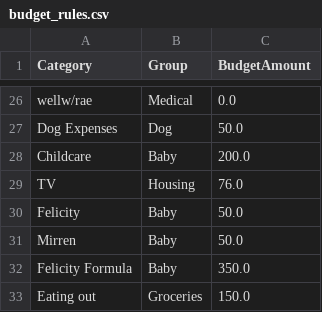
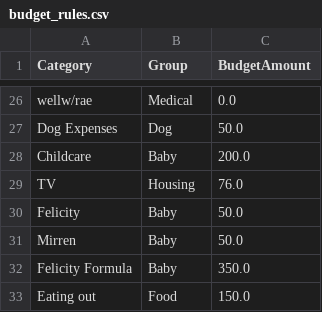
Before and after one commit to tylerluker-code/stewardship-budget, a CSV file: data/budget_rules.csv, drawn as a sheet; only a part is shown, gaps mark what is left out.

Commit message:
Update Rules

```diff
--- a/data/budget_rules.csv
+++ b/data/budget_rules.csv
@@ -32,2 +32,2 @@ Mirren,Baby,50.0
 Felicity Formula,Baby,350.0
-Eating out,Groceries,150.0
+Eating out,Food,150.0
```
